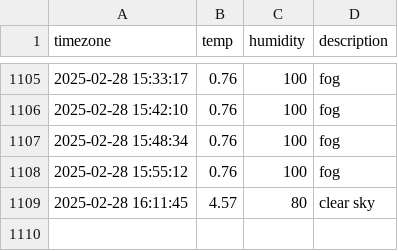
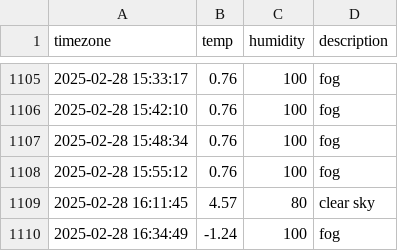
Before and after one commit to Heeju99/seoul_weather, a CSV file: seoul_weather.csv, drawn as a sheet; only a part is shown, gaps mark what is left out; the diff names each change by its address in the sheet, - before the commit and + after, or states it on an @@ line.

```diff
--- a/seoul_weather.csv
+++ b/seoul_weather.csv
+row 1110: 2025-02-28 16:34:49 | -1.24 | 100 | fog
```
